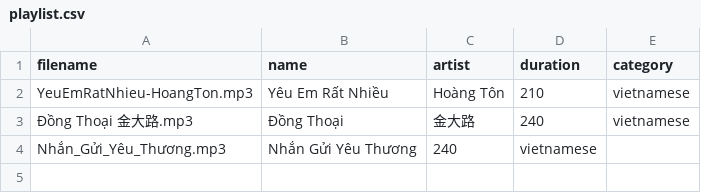
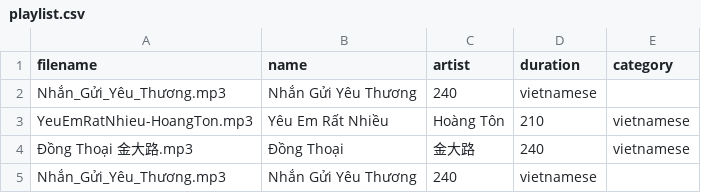
Before and after one commit to lehoaibao130497/RainText, a CSV file: audio/playlist.csv, drawn as a sheet; the diff names each change by its address in the sheet, - before the commit and + after, or states it on an @@ line.

Commit message:
update music.csv

```diff
--- a/audio/playlist.csv
+++ b/audio/playlist.csv
+row 2: Nhắn_Gửi_Yêu_Thương.mp3 | Nhắn Gửi Yêu Thương | 240 | vietnamese
```
